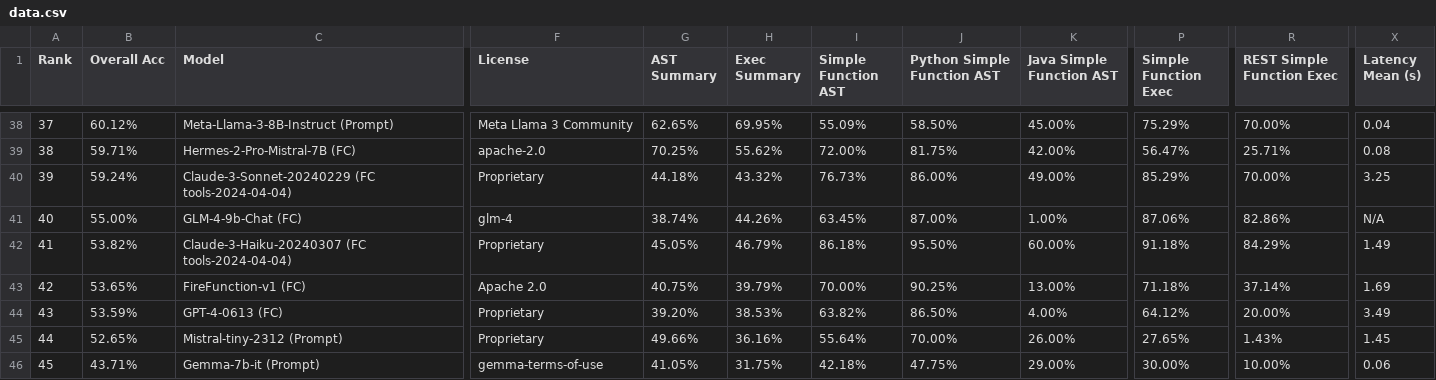
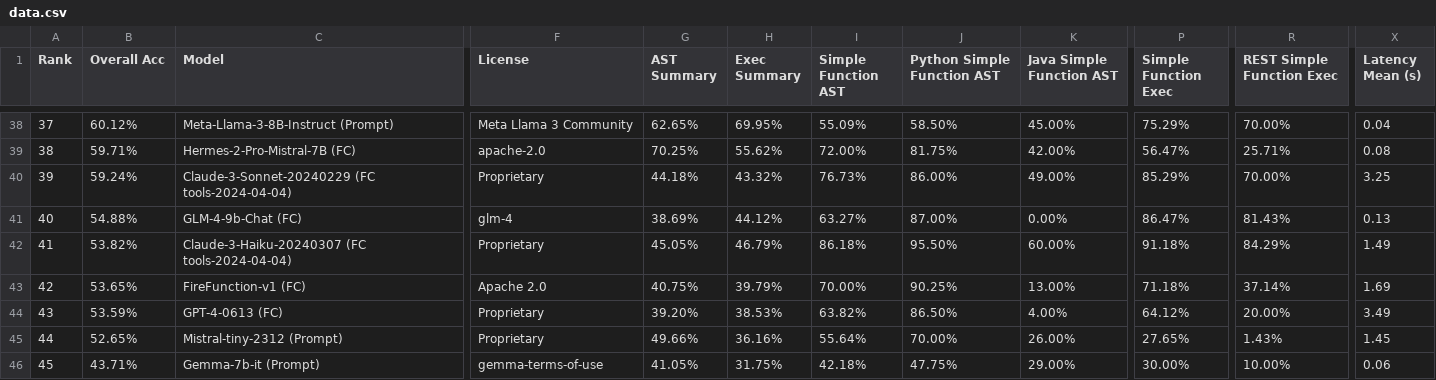
Before and after one commit to ShishirPatil/gorilla, a CSV file: data.csv, drawn as a sheet; only a part is shown, gaps mark what is left out; the diff names each change by its address in the sheet, - before the commit and + after, or states it on an @@ line.

Commit message:
update data.csv

```diff
--- a/data.csv
+++ b/data.csv
-B41 (Overall Acc): 55.00%
+B41 (Overall Acc): 54.88%
-G41 (AST Summary): 38.74%
+G41 (AST Summary): 38.69%
-H41 (Exec Summary): 44.26%
+H41 (Exec Summary): 44.12%
-I41 (Simple Function AST): 63.45%
+I41 (Simple Function AST): 63.27%
-K41 (Java Simple Function AST): 1.00%
+K41 (Java Simple Function AST): 0.00%
-P41 (Simple Function Exec): 87.06%
+P41 (Simple Function Exec): 86.47%
-R41 (REST Simple Function Exec): 82.86%
+R41 (REST Simple Function Exec): 81.43%
-X41 (Latency Mean (s)): N/A
+X41 (Latency Mean (s)): 0.13
```
